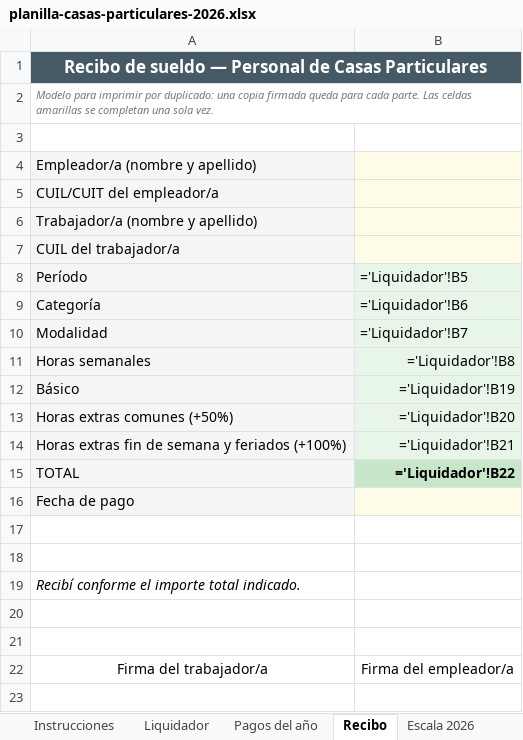
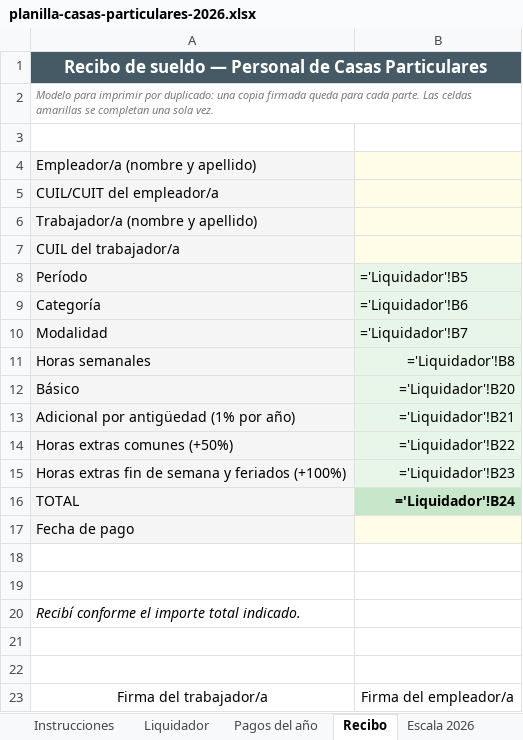
Before and after one commit to manu-180/calcular, an Excel workbook: private/planilla-casas-particulares-2026.xlsx, sheet Recibo, drawn as a sheet; values as stored, in another font and other column widths than the file's, no borders; formulas without a stored value are shown as written; addresses are those after the commit; the diff names each change by its address in the sheet, - before the commit and + after, or states it on an @@ line.

```diff
--- a/private/planilla-casas-particulares-2026.xlsx (sheet Recibo)
+++ b/private/planilla-casas-particulares-2026.xlsx (sheet Recibo)
-B12: ='Liquidador'!B19
+B12: ='Liquidador'!B20
+row 13: Adicional por antigüedad (1% por año) | ='Liquidador'!B21
-B14: ='Liquidador'!B20
+B14: ='Liquidador'!B22
-B15: ='Liquidador'!B21
+B15: ='Liquidador'!B23
-B16: ='Liquidador'!B22
+B16: ='Liquidador'!B24
```
Also changed, not shown: sheet Liquidador, sheet Fuentes, sheet Instrucciones, hidden cells, 27 other files.
